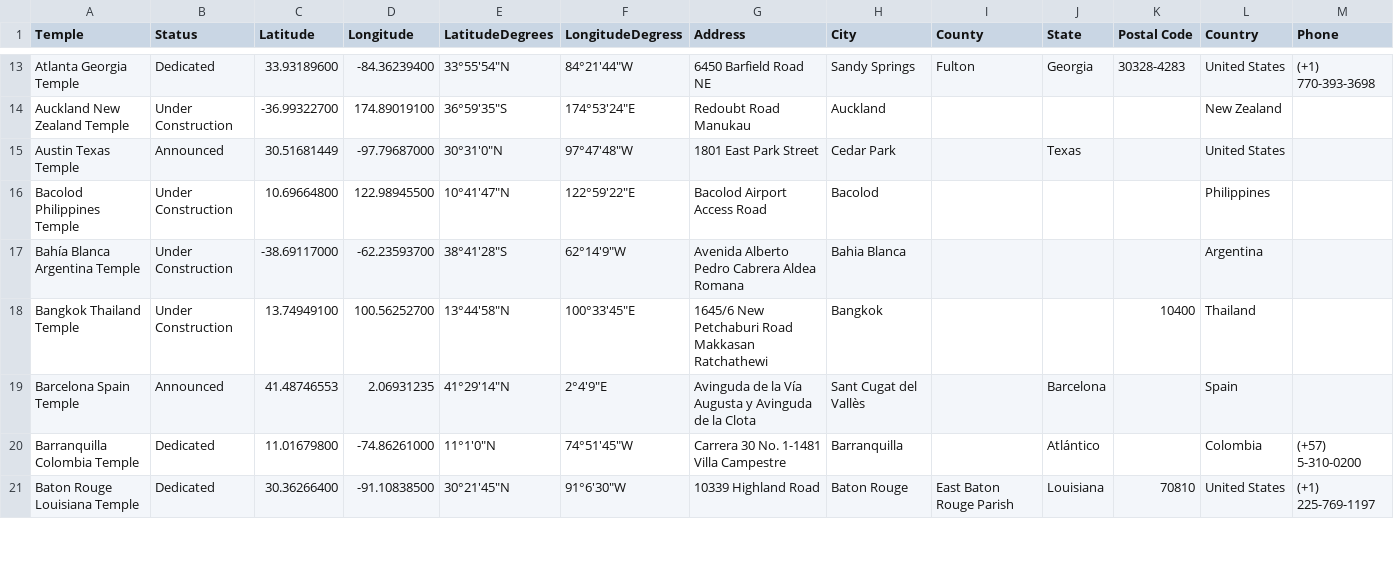
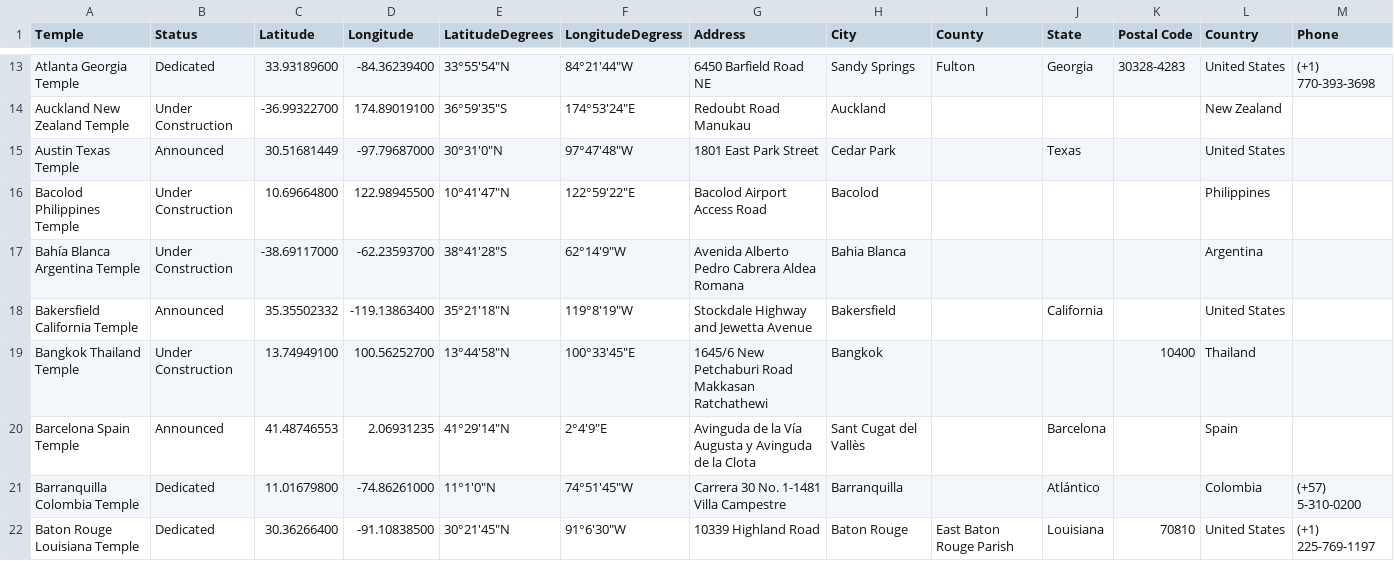
Before and after one commit to jckober5/temples, a CSV file: temples.csv, drawn as a sheet; only a part is shown, gaps mark what is left out; the diff covers the shown part only; the diff names each change by its address in the sheet, - before the commit and + after, or states it on an @@ line.

```diff
--- a/temples.csv
+++ b/temples.csv
+row 18: Bakersfield California Temple | Announced | 35.35502332 | -119.13863400 | 35°21'18"N | 119°8'19"W | Stockdale Highway and Jewetta Avenue | Bakersfield |  | California |  | United States
```
Also changed, not shown: 11 edited cells elsewhere in this file, 2 other files.
